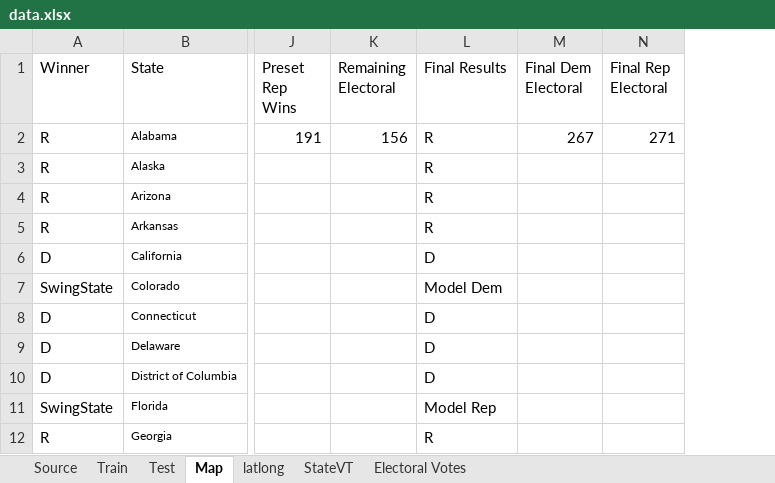
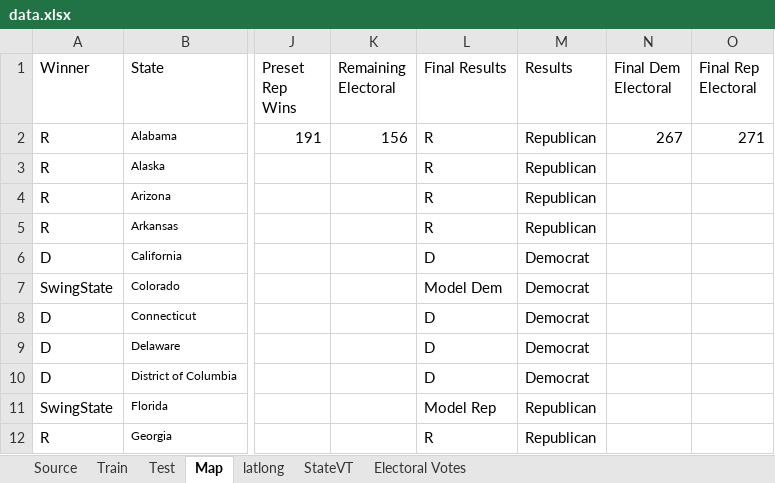
Before and after one commit to micheas-yimam/15-For-50, an Excel workbook: data.xlsx, sheet Map, drawn as a sheet; only a part is shown, gaps mark what is left out; values as stored, in another font and other column widths than the file's, no borders; the diff names each change by its address in the sheet, - before the commit and + after, or states it on an @@ line.

```diff
--- a/data.xlsx (sheet Map)
+++ b/data.xlsx (sheet Map)
+column M (Results), rows 2-12: Republican | Republican | Republican | Republican | Democrat | Democrat | Democrat | Democrat | Democrat | Republican | Republican
```
Also changed, not shown: formulas that keep their value, 4 other files.
